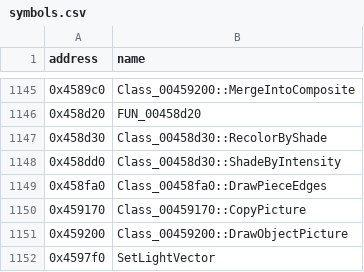
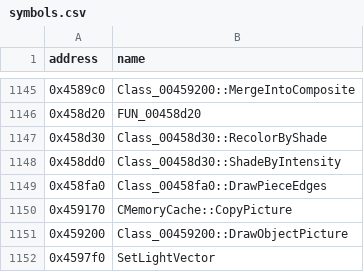
Before and after one commit to HectorBailey/byte-tactics, a CSV file: data/symbols.csv, drawn as a sheet; only a part is shown, gaps mark what is left out.

```diff
--- a/data/symbols.csv
+++ b/data/symbols.csv
@@ -1149,3 +1149,3 @@ address,name
 0x458fa0,Class_00458fa0::DrawPieceEdges
-0x459170,Class_00459170::CopyPicture
+0x459170,CMemoryCache::CopyPicture
 0x459200,Class_00459200::DrawObjectPicture
```
Also changed, not shown: data/progress.csv, 11 other files.
